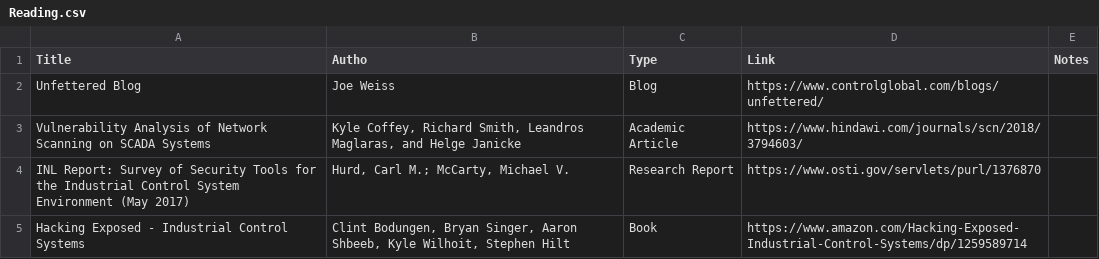
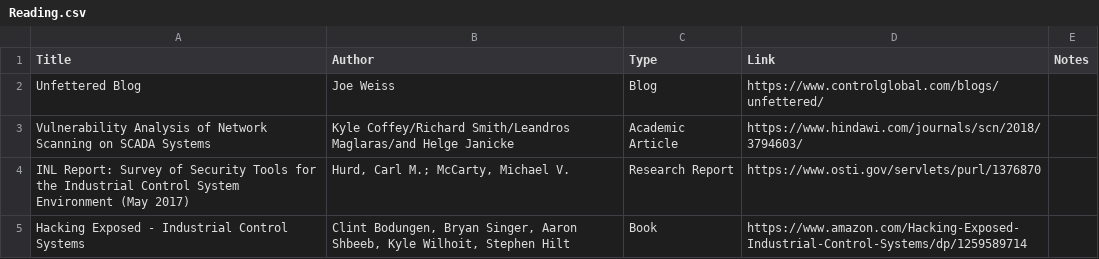
Before and after one commit to Ka0sKl0wN/ICS-Security-Study-Resources, a CSV file: Reading.csv, drawn as a sheet; only a part is shown.

Commit message:
Update Reading.csv

```diff
--- a/Reading.csv
+++ b/Reading.csv
@@ -1,4 +1,4 @@
-Title,Autho,Type,Link,Notes
+Title,Author,Type,Link,Notes
 Unfettered Blog,Joe Weiss,Blog,https://www.controlglobal.com/blogs/unfettered/
-Vulnerability Analysis of Network Scanning on SCADA Systems,"Kyle Coffey, Richard Smith, Leandros Maglaras, and Helge Janicke",Academic Article,https://www.hindawi.com/journals/scn/2018/3794603/,
+Vulnerability Analysis of Network Scanning on SCADA Systems,"Kyle Coffey/Richard Smith/Leandros Maglaras/and Helge Janicke",Academic Article,https://www.hindawi.com/journals/scn/2018/3794603/,
 INL Report: Survey of Security Tools for the Industrial Control System Environment (May 2017),"Hurd, Carl M.; McCarty, Michael V.",Research Report,https://www.osti.gov/servlets/purl/1376870 ,
```
